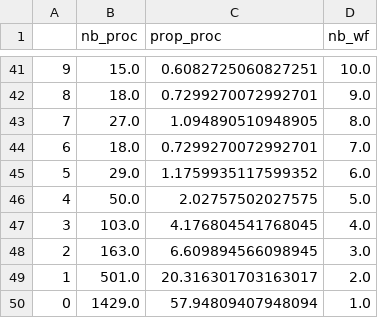
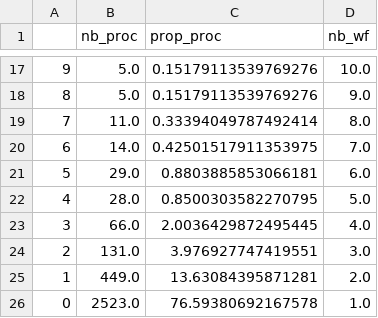
Before and after one commit to mdjaffardjy/Reuse_in_processes, a CSV file: csv/sim_snk_lev_wf.csv, drawn as a sheet; only a part is shown, gaps mark what is left out; the diff covers the shown part only.

```diff
--- a/csv/sim_snk_lev_wf.csv
+++ b/csv/sim_snk_lev_wf.csv
@@ -41,10 +17,10 @@
-9,15.0,0.6082725060827251,10.0
-8,18.0,0.7299270072992701,9.0
-7,27.0,1.094890510948905,8.0
-6,18.0,0.7299270072992701,7.0
-5,29.0,1.1759935117599352,6.0
-4,50.0,2.02757502027575,5.0
-3,103.0,4.176804541768045,4.0
-2,163.0,6.609894566098945,3.0
-1,501.0,20.316301703163017,2.0
-0,1429.0,57.94809407948094,1.0
+9,5.0,0.15179113539769276,10.0
+8,5.0,0.15179113539769276,9.0
+7,11.0,0.33394049787492414,8.0
+6,14.0,0.42501517911353975,7.0
+5,29.0,0.8803885853066181,6.0
+4,28.0,0.8500303582270795,5.0
+3,66.0,2.0036429872495445,4.0
+2,131.0,3.976927747419551,3.0
+1,449.0,13.63084395871281,2.0
+0,2523.0,76.59380692167578,1.0
```
Also changed, not shown: 24 removed rows and 36 edited cells elsewhere in this file, csv/sim_nf_lev_nfc_wf.csv, csv/sim_nf_lev_non_nfc_wf.csv, 13 other files.
